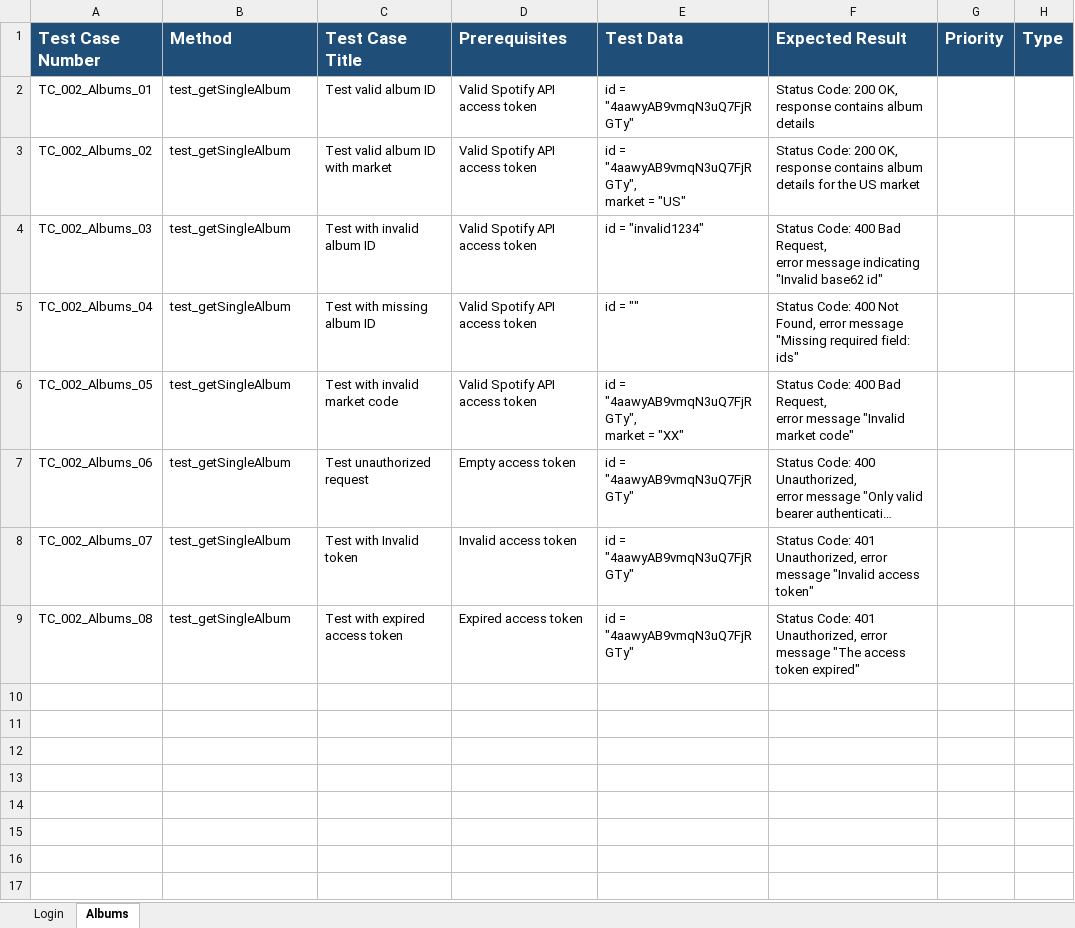
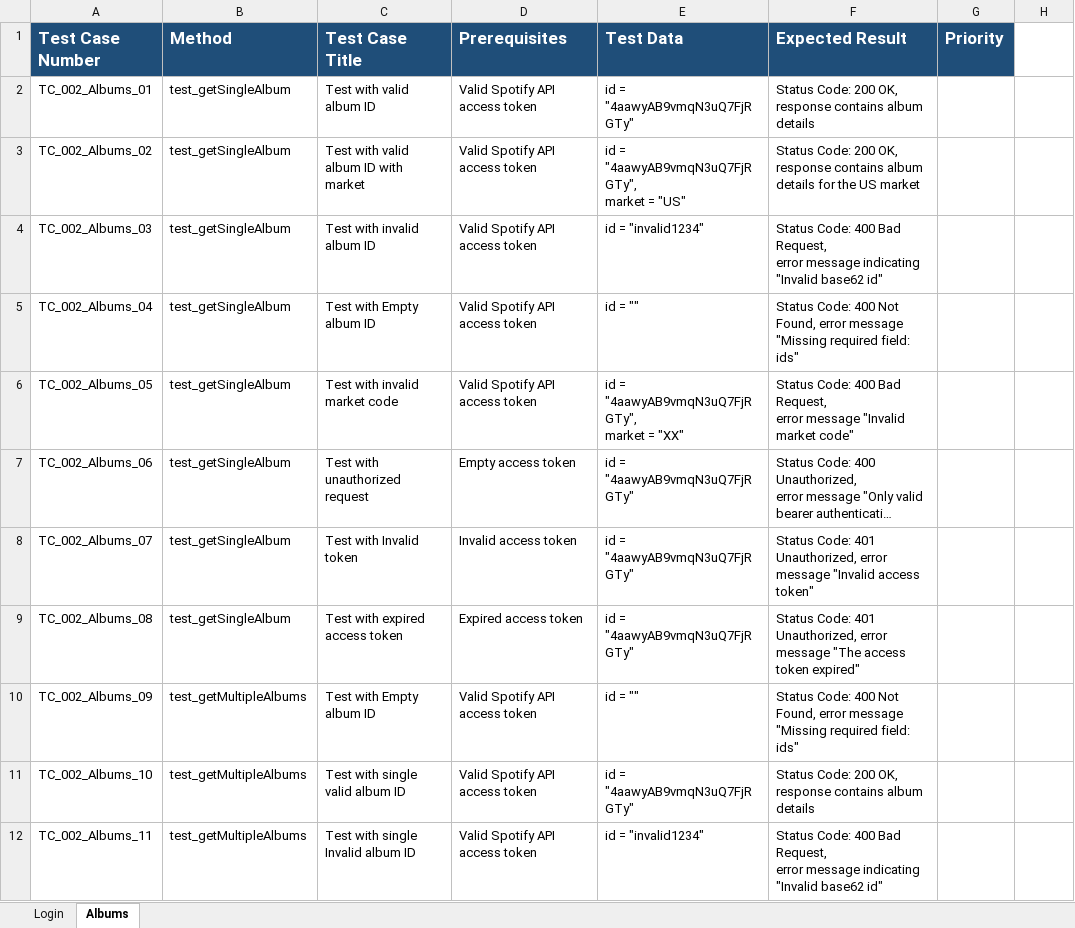
Before and after one commit to abhishekgoyal-a11y/SpotifyAPIAutomation, an Excel workbook: TestCases/SpotifyTestCases.xlsx, sheet Albums, drawn as a sheet; only a part is shown; long unchanged cells end in …; values as stored, in another font and other column widths than the file's, no borders; ↵ is a line break in a cell; the diff covers the shown part only; the diff names each change by its address in the sheet, - before the commit and + after, or states it on an @@ line.

Commit message:
test get Multiple Albums endpoint is automated

```diff
--- a/TestCases/SpotifyTestCases.xlsx (sheet Albums)
+++ b/TestCases/SpotifyTestCases.xlsx (sheet Albums)
-H1: Type
+H1: (empty)
-H1 fill: #1F4E79
+H1 fill: none
-C2 (Test Case Title): Test valid album ID
+C2 (Test Case Title): Test with valid album ID
-C3 (Test Case Title): Test valid album ID with market
+C3 (Test Case Title): Test with valid album ID with market
-C5 (Test Case Title): Test with missing album ID
+C5 (Test Case Title): Test with Empty album ID
-C7 (Test Case Title): Test unauthorized request
+C7 (Test Case Title): Test with unauthorized request
+row 10: TC_002_Albums_09 | test_getMultipleAlbums | Test with Empty album ID | Valid Spotify API access token | id = "" | Status Code: 400 Not Found, error message "Missing required field: ids"
+row 11: TC_002_Albums_10 | test_getMultipleAlbums | Test with single valid album ID | Valid Spotify API access token | id = "4aawyAB9vmqN3uQ7FjRGTy" | Status Code: 200 OK, response contains album details
+row 12: TC_002_Albums_11 | test_getMultipleAlbums | Test with single Invalid album ID | Valid Spotify API access token | id = "invalid1234" | Status Code: 400 Bad Request, ↵ error message indicating "Invalid base62 id"
```
Also changed, not shown: 10 added rows elsewhere in this sheet, sheet Login, 3 other files.
